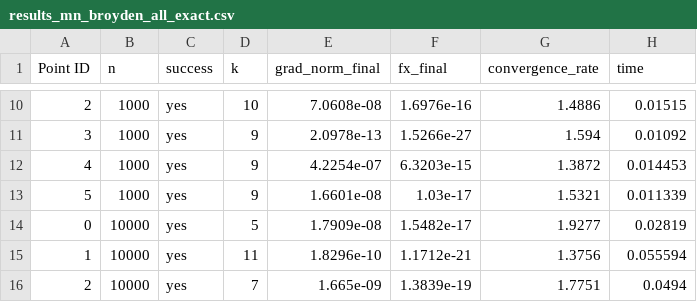
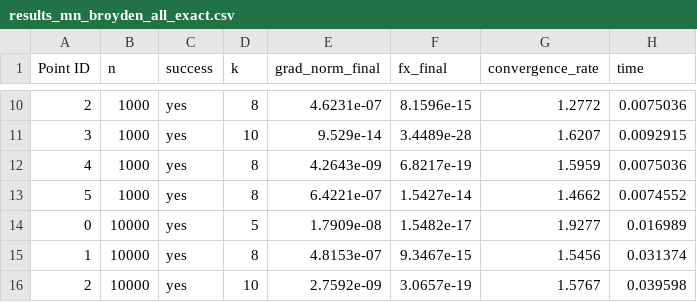
Before and after one commit to luciobaiocchi/NM_opt_assignment, a CSV file: results/results_mn_broyden_all_exact.csv, drawn as a sheet; only a part is shown, gaps mark what is left out; the diff covers the shown part only.

```diff
--- a/results/results_mn_broyden_all_exact.csv
+++ b/results/results_mn_broyden_all_exact.csv
@@ -10,7 +10,7 @@ Point ID,n,success,k,grad_norm_final,fx_final,convergence_rate,time
-2,1000,yes,10,7.0608e-08,1.6976e-16,1.4886,0.01515
-3,1000,yes,9,2.0978e-13,1.5266e-27,1.594,0.01092
-4,1000,yes,9,4.2254e-07,6.3203e-15,1.3872,0.014453
-5,1000,yes,9,1.6601e-08,1.03e-17,1.5321,0.011339
-0,10000,yes,5,1.7909e-08,1.5482e-17,1.9277,0.02819
-1,10000,yes,11,1.8296e-10,1.1712e-21,1.3756,0.055594
-2,10000,yes,7,1.665e-09,1.3839e-19,1.7751,0.0494
+2,1000,yes,8,4.6231e-07,8.1596e-15,1.2772,0.0075036
+3,1000,yes,10,9.529e-14,3.4489e-28,1.6207,0.0092915
+4,1000,yes,8,4.2643e-09,6.8217e-19,1.5959,0.0075036
+5,1000,yes,8,6.4221e-07,1.5427e-14,1.4662,0.0074552
+0,10000,yes,5,1.7909e-08,1.5482e-17,1.9277,0.016989
+1,10000,yes,8,4.8153e-07,9.3467e-15,1.5456,0.031374
+2,10000,yes,10,2.7592e-09,3.0657e-19,1.5767,0.039598
```
Also changed, not shown: 69 edited cells elsewhere in this file, results/results_mn_broyden_all_aprox.csv, results/results_mn_broyden_exact_gradient.csv, 15 other files.
